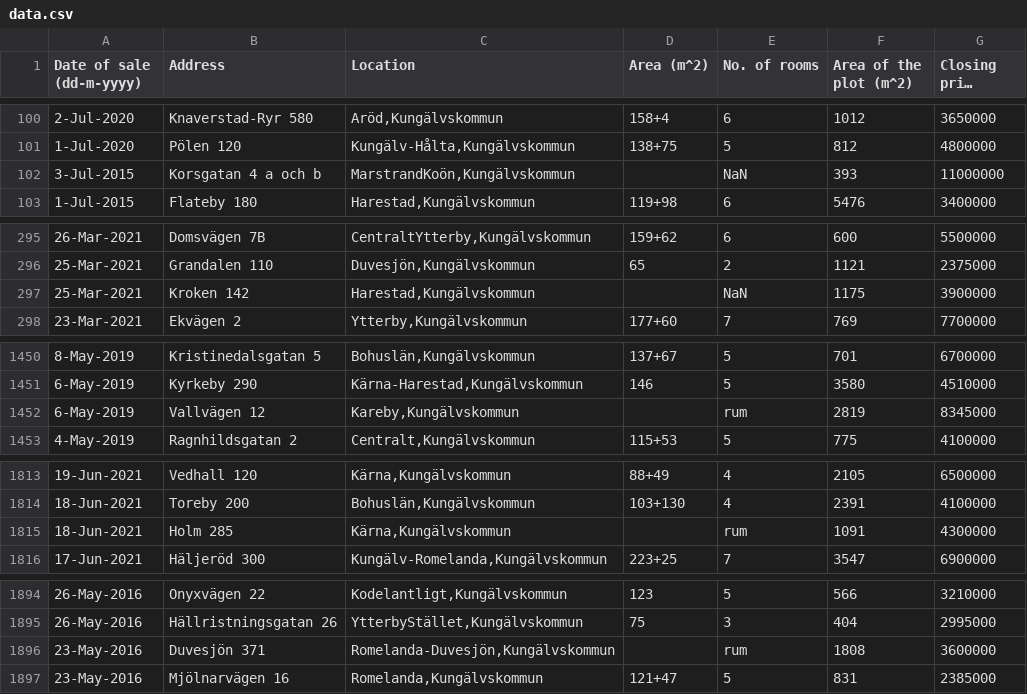
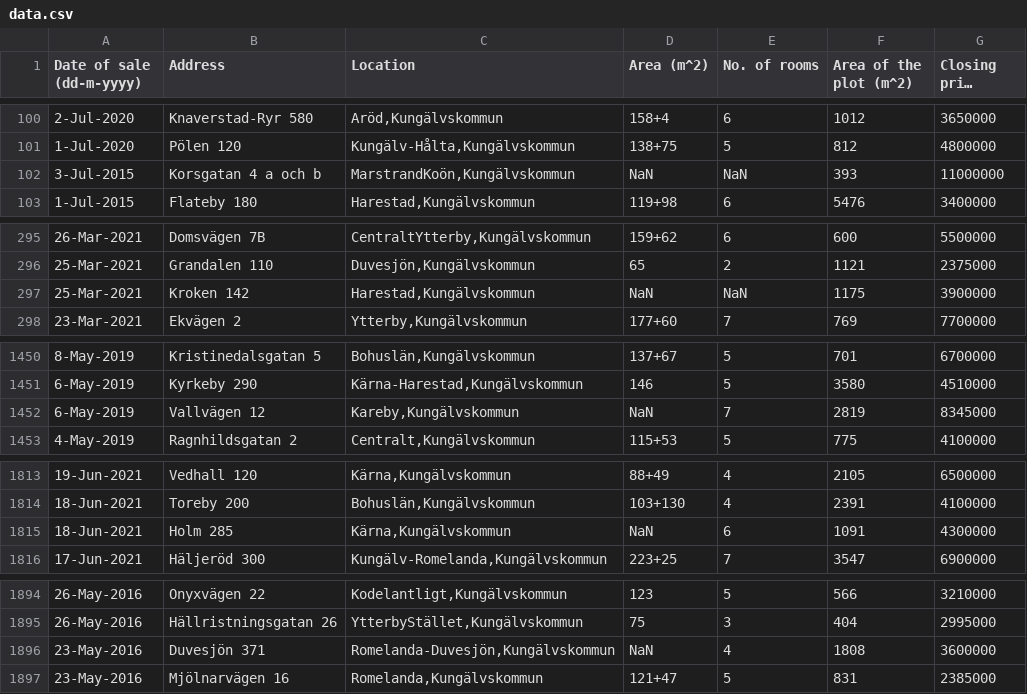
Before and after one commit to amamiya-yuuko-1225/DSAI_group26, a CSV file: lab2/data.csv, drawn as a sheet; only a part is shown, gaps mark what is left out; long unchanged cells end in …; the diff covers the shown part only; the diff names each change by its address in the sheet, - before the commit and + after, or states it on an @@ line.

```diff
--- a/lab2/data.csv
+++ b/lab2/data.csv
-D102 (Area (m^2)): (empty)
+D102 (Area (m^2)): NaN
-D297 (Area (m^2)): (empty)
+D297 (Area (m^2)): NaN
-D1452 (Area (m^2)): (empty)
+D1452 (Area (m^2)): NaN
-E1452 (No. of rooms): rum
+E1452 (No. of rooms): 7
-D1815 (Area (m^2)): (empty)
+D1815 (Area (m^2)): NaN
-E1815 (No. of rooms): rum
+E1815 (No. of rooms): 6
-D1896 (Area (m^2)): (empty)
+D1896 (Area (m^2)): NaN
-E1896 (No. of rooms): rum
+E1896 (No. of rooms): 4
```
Also changed, not shown: 27 edited cells elsewhere in this file, 1 other file.
